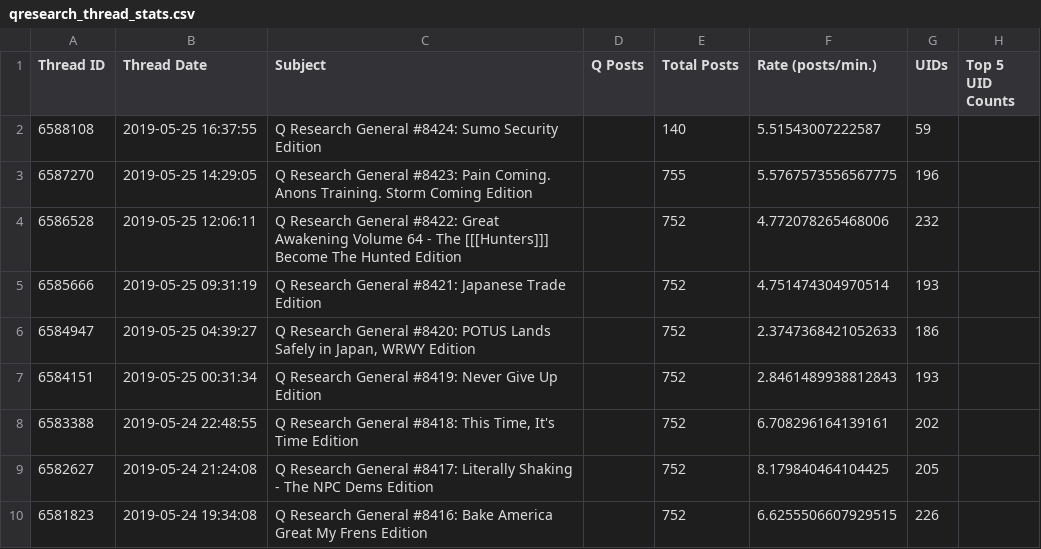
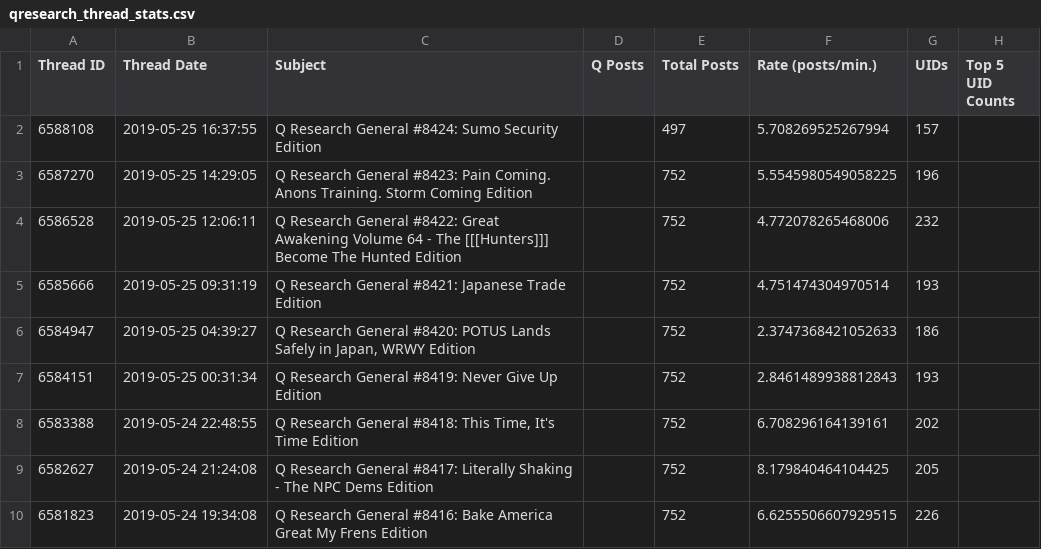
Before and after one commit to linosti/linosti.github.io, a CSV file: qresearch_thread_stats.csv, drawn as a sheet; only a part is shown.

```diff
--- a/qresearch_thread_stats.csv
+++ b/qresearch_thread_stats.csv
@@ -1,4 +1,4 @@
 "Thread ID","Thread Date","Subject","Q Posts","Total Posts","Rate (posts/min.)","UIDs","Top 5 UID Counts"
-6588108,"2019-05-25 16:37:55","Q Research General #8424: Sumo Security Edition",,140,5.51543007222587,59
-6587270,"2019-05-25 14:29:05","Q Research General #8423: Pain Coming. Anons Training. Storm Coming Edition",,755,5.5767573556567775,196
+6588108,"2019-05-25 16:37:55","Q Research General #8424: Sumo Security Edition",,497,5.708269525267994,157
+6587270,"2019-05-25 14:29:05","Q Research General #8423: Pain Coming. Anons Training. Storm Coming Edition",,752,5.5545980549058225,196
 6586528,"2019-05-25 12:06:11","Q Research General #8422: Great Awakening Volume 64 - The [[[Hunters]]] Become The Hunted Edition",,752,4.772078265468006,232
```
Also changed, not shown: 1 other file.
